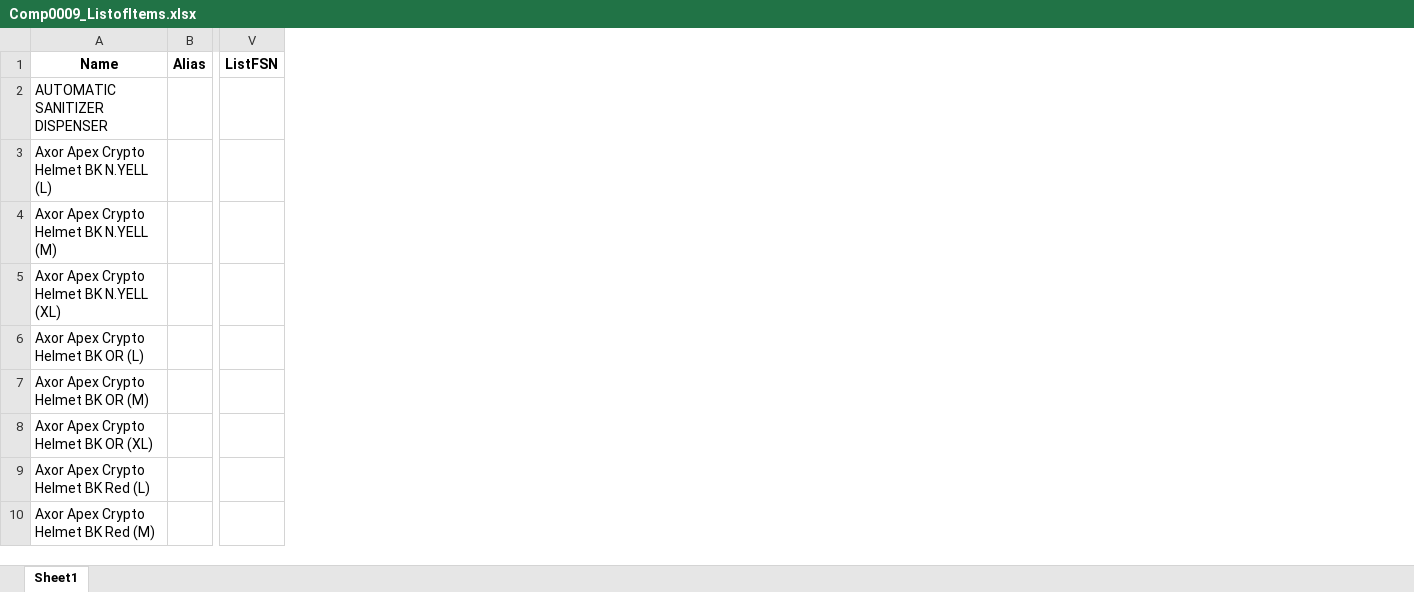
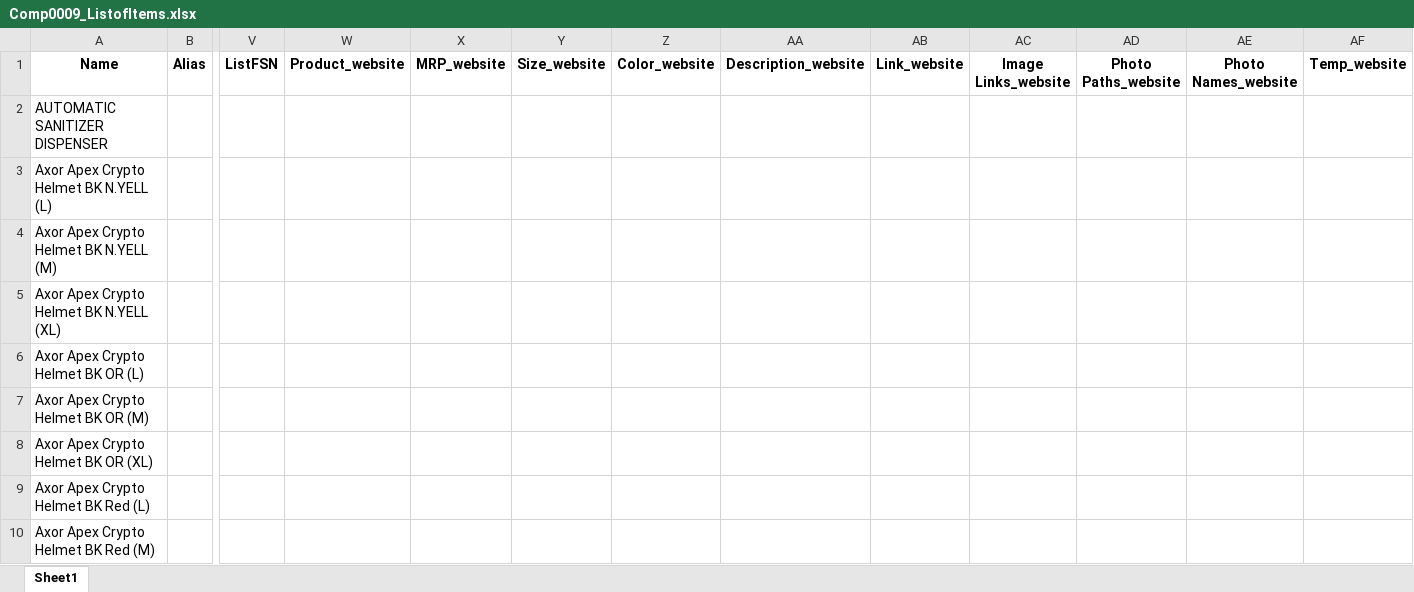
Before and after one commit to ryderautoblr/Automation, an Excel workbook: Bizmate/Comp0009_ListofItems.xlsx, sheet Sheet1, drawn as a sheet; only a part is shown, gaps mark what is left out; values as stored, in another font and other column widths than the file's, no borders; the diff names each change by its address in the sheet, - before the commit and + after, or states it on an @@ line.

```diff
--- a/Bizmate/Comp0009_ListofItems.xlsx (sheet Sheet1)
+++ b/Bizmate/Comp0009_ListofItems.xlsx (sheet Sheet1)
+column W (Product_website), empty
+column X (MRP_website), empty
+column Y (Size_website), empty
+column Z (Color_website), empty
+column AA (Description_website), empty
+column AB (Link_website), empty
+column AC (Image Links_website), empty
+column AD (Photo Paths_website), empty
+column AE (Photo Names_website), empty
+column AF (Temp_website), empty
```
Also changed, not shown: 3 other files.
